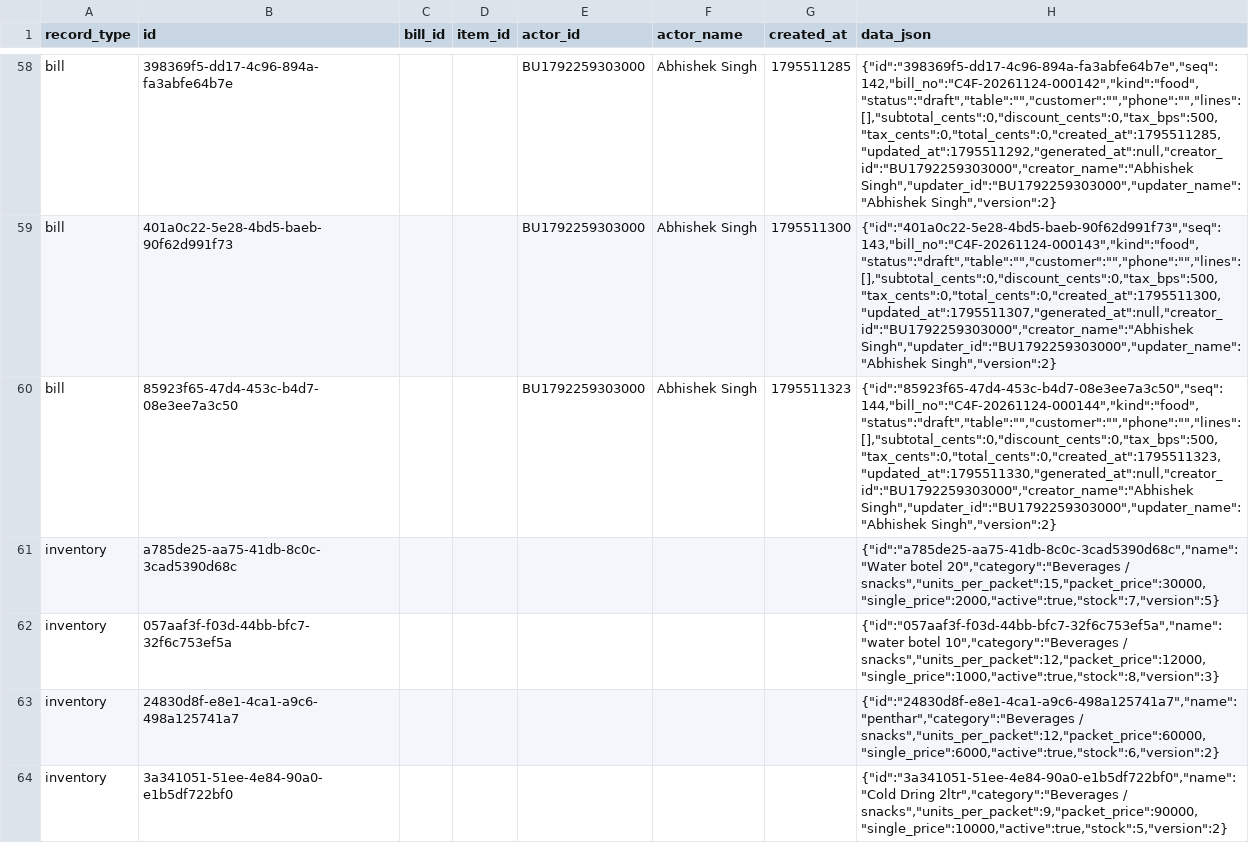
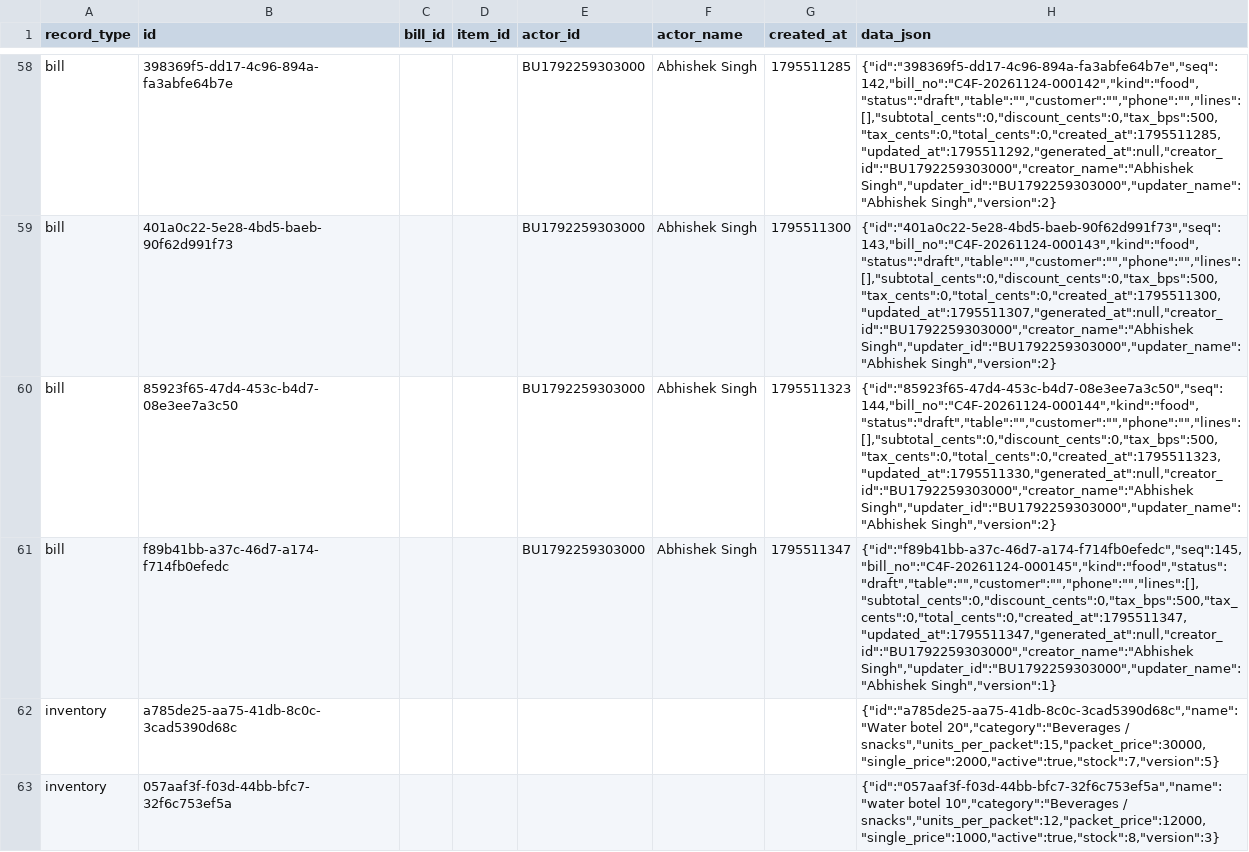
Before and after one commit to BRIJBHAN-SINGH234/call4all, a CSV file: data/billing-records.csv, drawn as a sheet; only a part is shown, gaps mark what is left out; the shorter side is filled out with more unchanged rows; the diff covers the shown part only; the diff names each change by its address in the sheet, - before the commit and + after, or states it on an @@ line.

Commit message:
Update shared billing CSV [skip ci]

```diff
--- a/data/billing-records.csv
+++ b/data/billing-records.csv
+row 61: bill | f89b41bb-a37c-46d7-a174-f714fb0efedc |  |  | BU1792259303000 | Abhishek Singh | 1795511347 | {"id":"f89b41bb-a37c-46d7-a174-f714fb0efedc","seq":145,"bill_no":"C4F-20261124-000145","kind":"food","status":"draft","table":"","customer":"","phone":"","lines":[],"subtotal_cents":0,"discount_cents":0,"tax_bps":500,"tax_cents":0,"total_cents":0,"created_at":1795511347,"updated_at":1795511347,"generated_at":null,"creator_id":"BU1792259303000","creator_name":"Abhishek Singh","updater_id":"BU1792259303000","updater_name":"Abhishek Singh","version":1}
```
Also changed, not shown: 2 added rows elsewhere in this file.
